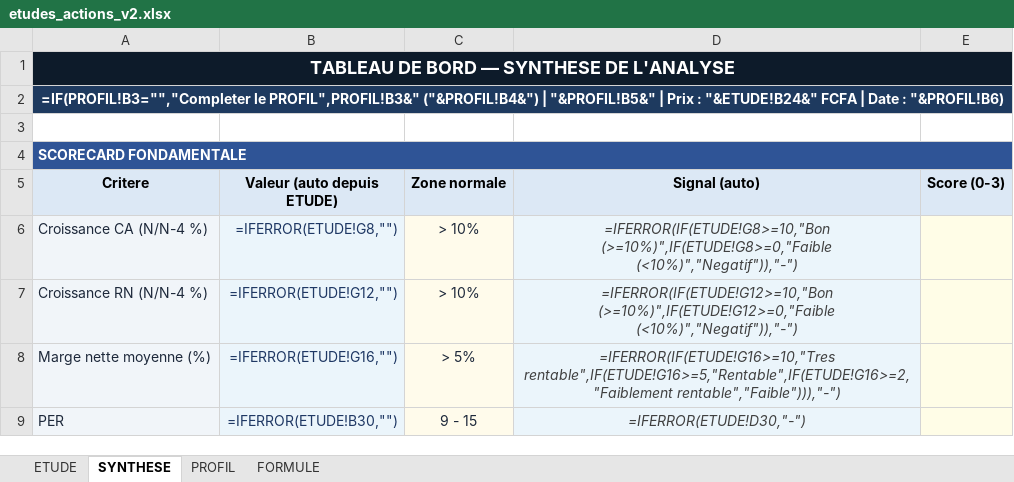
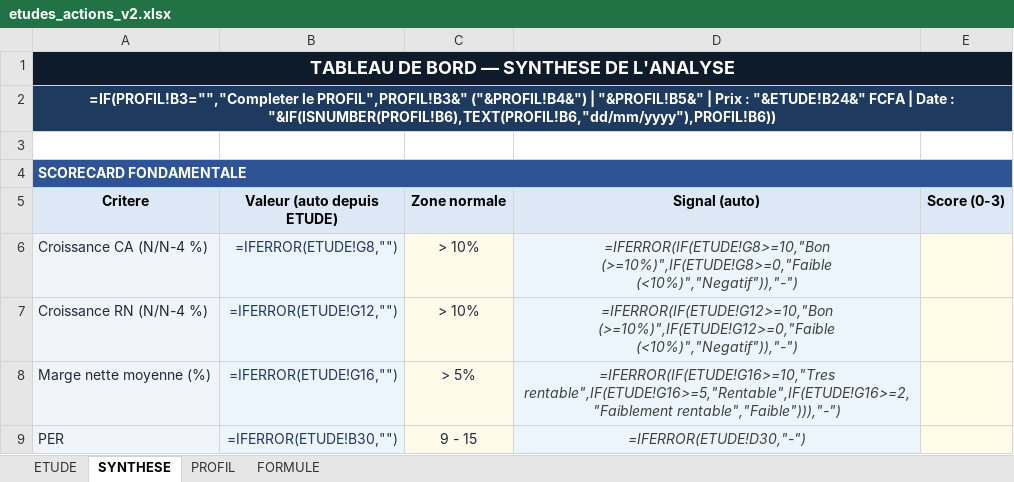
Before and after one commit to tiahogeraldjoel-eng/Cloud-claude-tiaho, an Excel workbook: brvm-analyzer/etudes_actions_v2.xlsx, sheet SYNTHESE, drawn as a sheet; only a part is shown; values as stored, in another font and other column widths than the file's, no borders; formulas are shown in place of their values; conditional formats not drawn; the diff names each change by its address in the sheet, - before the commit and + after, or states it on an @@ line.

```diff
--- a/brvm-analyzer/etudes_actions_v2.xlsx (sheet SYNTHESE)
+++ b/brvm-analyzer/etudes_actions_v2.xlsx (sheet SYNTHESE)
-A2 (Critere): …Date : "&PROFIL!B6)
+A2 (Critere): …Date : "&IF(ISNUMBER(PROFIL!B6),TEXT(PROFIL!B6,"dd/mm/yyyy"),PROFIL!B6))
```
Also changed, not shown: sheet ETUDE, 1 other file.
